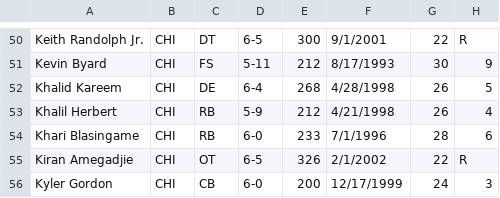
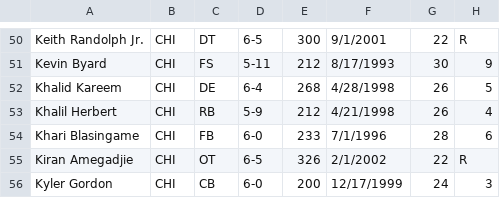
Before and after one commit to marcojthompson/Within-The-Cap, a CSV file: notebooks/data/player-attributes-lists/Chicago Bears-Player-Attribute-List.csv, drawn as a sheet; only a part is shown, gaps mark what is left out.

```diff
--- a/notebooks/data/player-attributes-lists/Chicago Bears-Player-Attribute-List.csv
+++ b/notebooks/data/player-attributes-lists/Chicago Bears-Player-Attribute-List.csv
@@ -53,3 +53,3 @@ Khalid Kareem,CHI,DE,6-4,268,4/28/1998,26,5
 Khalil Herbert,CHI,RB,5-9,212,4/21/1998,26,4
-Khari Blasingame,CHI,RB,6-0,233,7/1/1996,28,6
+Khari Blasingame,CHI,FB,6-0,233,7/1/1996,28,6
 Kiran Amegadjie,CHI,OT,6-5,326,2/1/2002,22,R
```
Also changed, not shown: notebooks/data/player-attributes-lists/Atlanta Falcons-Player-Attribute-List.csv, notebooks/data/player-attributes-lists/Baltimore Ravens-Player-Attribute-List.csv, 15 other files.
